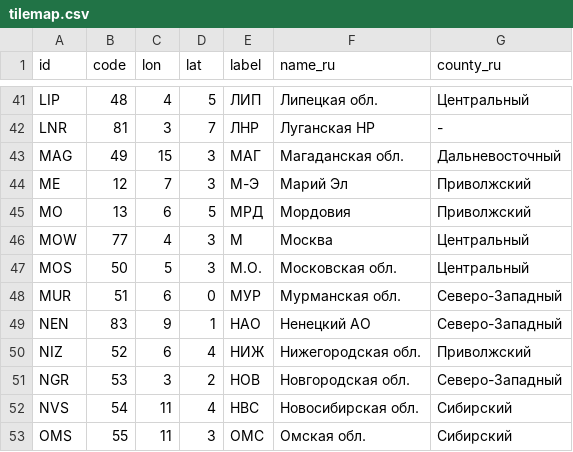
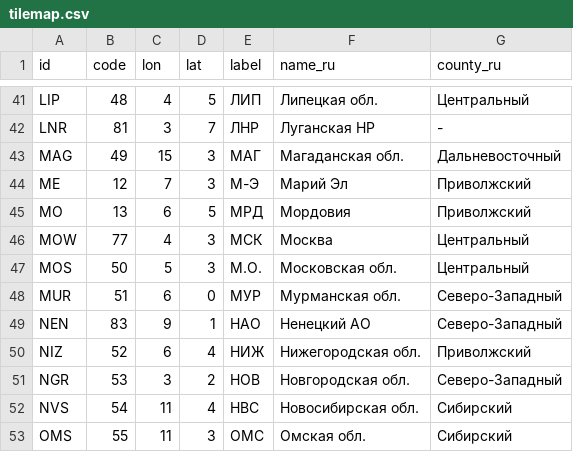
Before and after one commit to Passereau/passereau.github.io, a CSV file: tilemap.csv, drawn as a sheet; only a part is shown, gaps mark what is left out.

Commit message:
Update tilemap.csv

```diff
--- a/tilemap.csv
+++ b/tilemap.csv
@@ -45,3 +45,3 @@ ME,12,7,3,М-Э,Марий Эл,Приволжский
 MO,13,6,5,МРД,Мордовия,Приволжский
-MOW,77,4,3,М,Москва,Центральный
+MOW,77,4,3,МСК,Москва,Центральный
 MOS,50,5,3,М.О.,Московская обл.,Центральный
```
